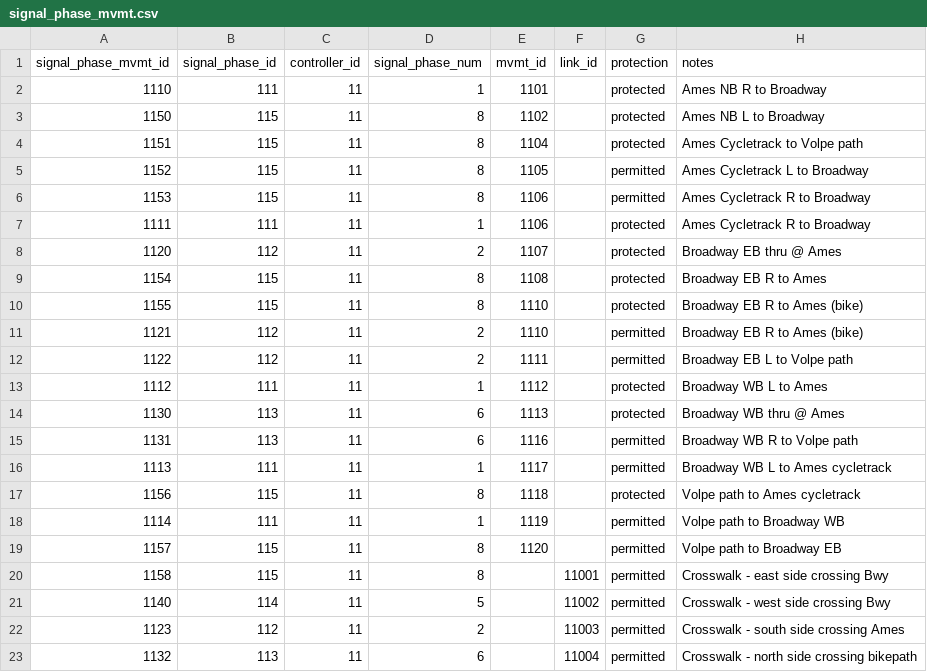
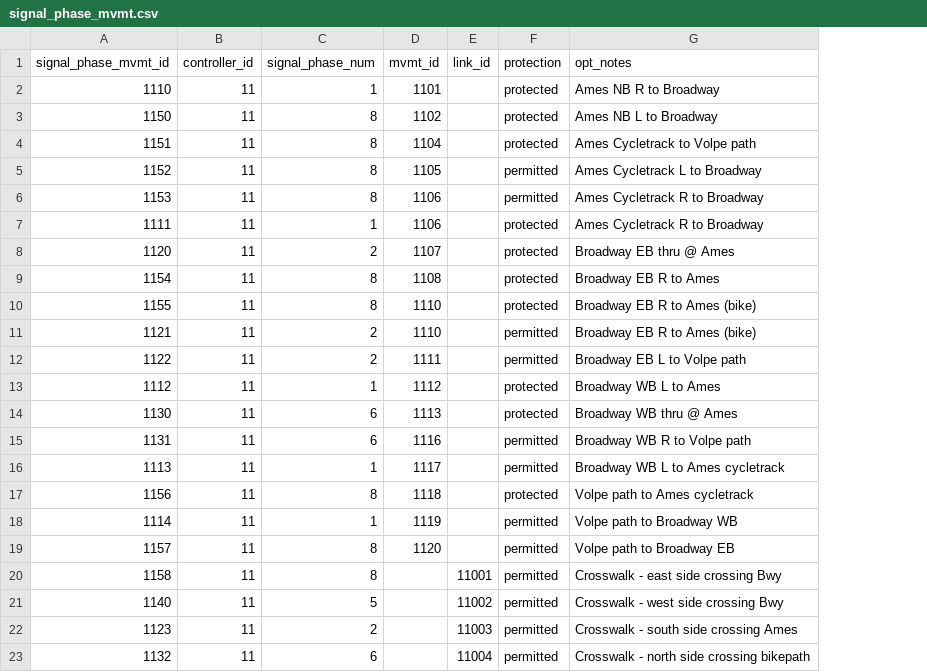
Before and after one commit to zephyr-data-specs/GMNS, a CSV file: Small_Network_Examples/Cambridge_v090/signal_phase_mvmt.csv, drawn as a sheet; removed rows and columns are numbered as before the commit, all else as after; the diff names each change by its address in the sheet, - before the commit and + after, or states it on an @@ line.

Commit message:
Add files via upload

```diff
--- a/Small_Network_Examples/Cambridge_v090/signal_phase_mvmt.csv
+++ b/Small_Network_Examples/Cambridge_v090/signal_phase_mvmt.csv
-column B (signal_phase_id), rows 2-23: 111 | 115 | 115 | 115 | 115 | 111 | 112 | 115 | 115 | 112 | 112 | 111 | 113 | 113 | 111 | 115 | 111 | 115 | 115 | 114 | 112 | 113
-G1: notes
+G1: opt_notes
```
